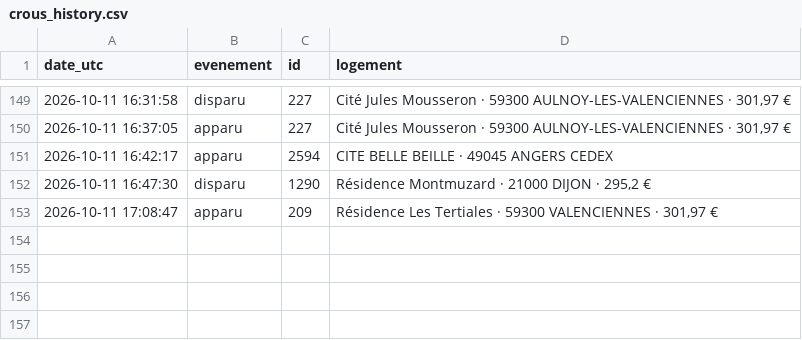
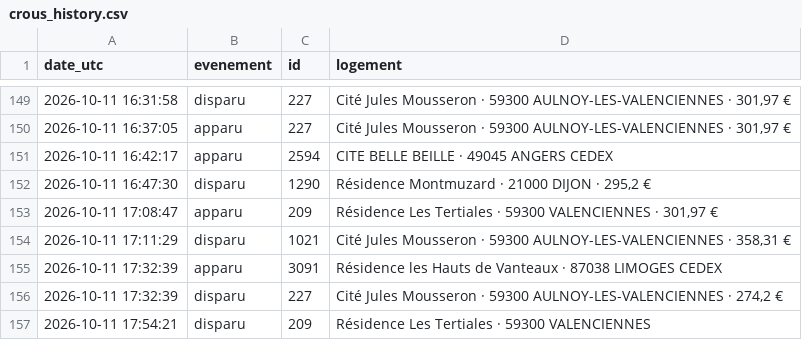
Before and after one commit to omaraitlhouss/crous-watcher, a CSV file: crous_history.csv, drawn as a sheet; only a part is shown, gaps mark what is left out.

Commit message:
Historique CROUS 2026-10-11 18:06

```diff
--- a/crous_history.csv
+++ b/crous_history.csv
@@ -153 +153,5 @@ date_utc,evenement,id,logement
 2026-10-11 17:08:47,apparu,209,"Résidence Les Tertiales · 59300 VALENCIENNES · 301,97 €"
+2026-10-11 17:11:29,disparu,1021,"Cité Jules Mousseron · 59300 AULNOY-LES-VALENCIENNES · 358,31 €"
+2026-10-11 17:32:39,apparu,3091,Résidence les Hauts de Vanteaux · 87038 LIMOGES CEDEX
+2026-10-11 17:32:39,disparu,227,"Cité Jules Mousseron · 59300 AULNOY-LES-VALENCIENNES · 274,2 €"
+2026-10-11 17:54:21,disparu,209,Résidence Les Tertiales · 59300 VALENCIENNES
```
